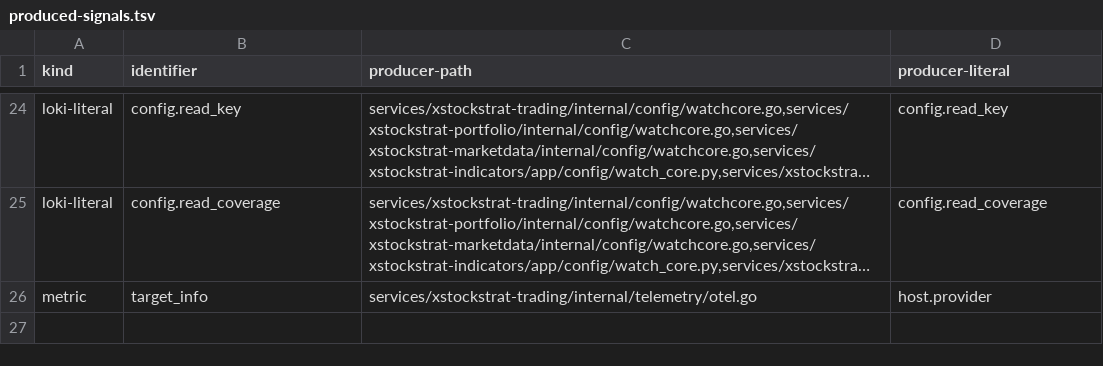
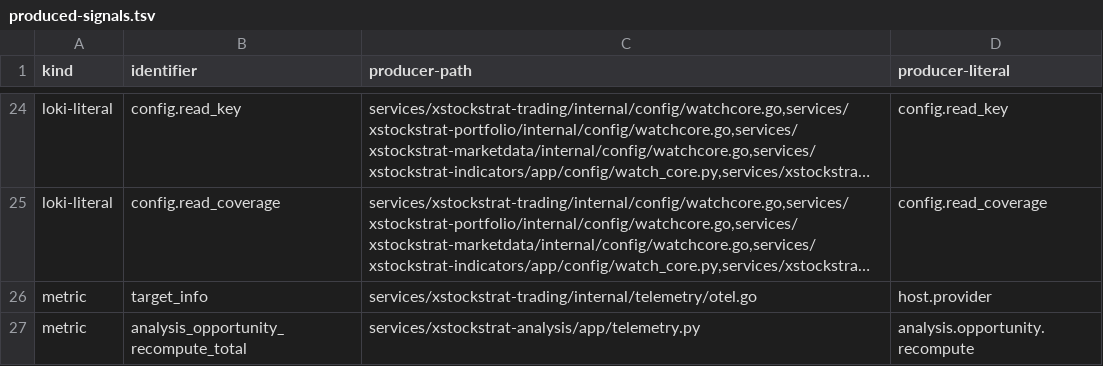
Before and after one commit to davcs86/xstockstrat, a TSV file: packages/otel/produced-signals.tsv, drawn as a sheet; only a part is shown, gaps mark what is left out; long unchanged cells end in …; the diff names each change by its address in the sheet, - before the commit and + after, or states it on an @@ line.

```diff
--- a/packages/otel/produced-signals.tsv
+++ b/packages/otel/produced-signals.tsv
+row 27: metric | analysis_opportunity_recompute_total | services/xstockstrat-analysis/app/telemetry.py | analysis.opportunity.recompute
```
Also changed, not shown: 4 other files.
